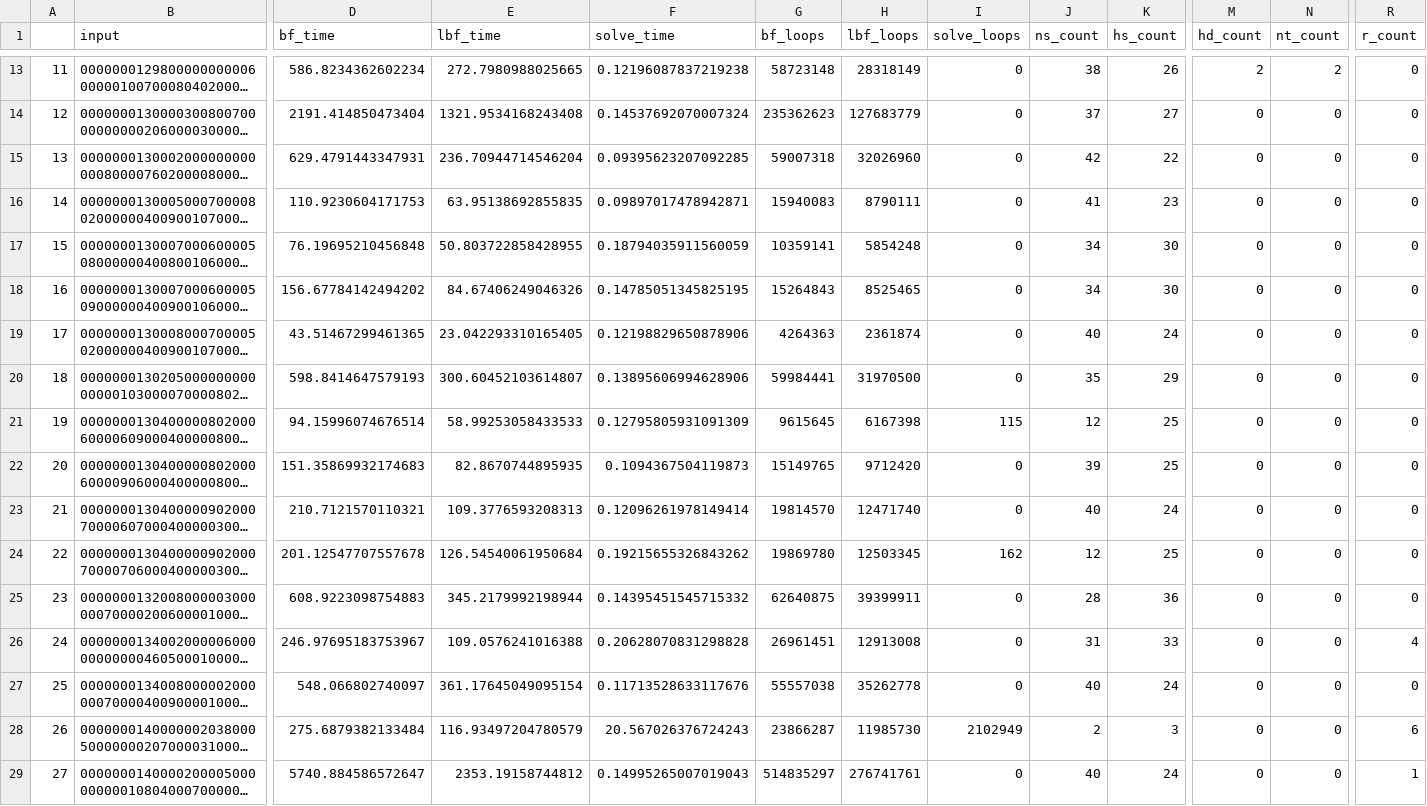
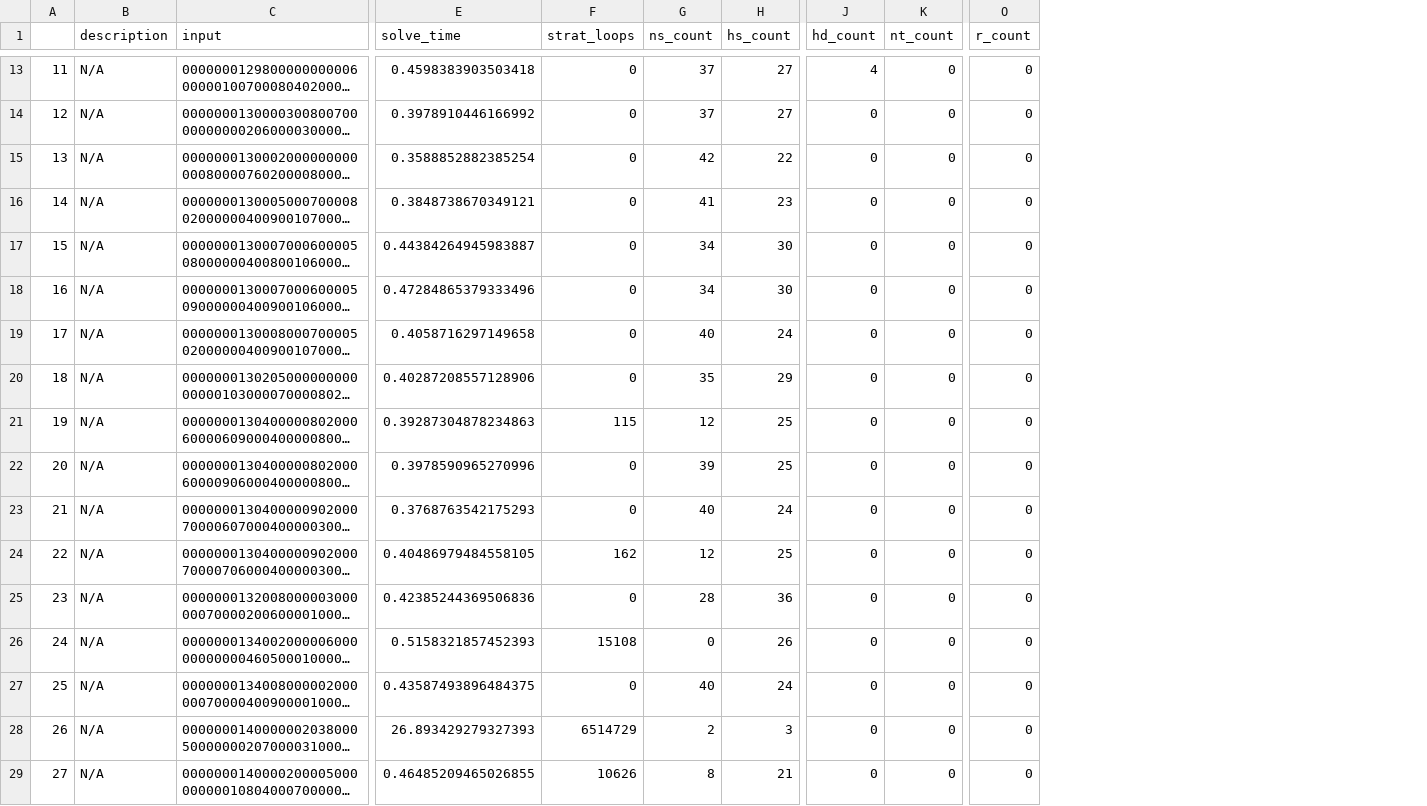
Before and after one commit to evan-freeman/games, a CSV file: sudoku/benchmarks/minclue_results_50.csv, drawn as a sheet; only a part is shown, gaps mark what is left out; long unchanged cells end in …; removed rows and columns are numbered as before the commit, all else as after; the diff covers the shown part only; the diff names each change by its address in the sheet, - before the commit and + after, or states it on an @@ line.

```diff
--- a/sudoku/benchmarks/minclue_results_50.csv
+++ b/sudoku/benchmarks/minclue_results_50.csv
+column B (description), rows 13-29: all N/A
-column D (bf_time), rows 13-29: 586.8234362602234 | 2191.414850473404 | 629.4791443347931 | 110.9230604171753 | 76.19695210456848 | 156.67784142494202 | 43.51467299461365 | 598.8414647579193 | 94.15996074676514 | 151.35869932174683 | 210.7121570110321 | 201.12547707557678 | 608.9223098754883 | 246.97695183753967 | 548.066802740097 | 275.6879382133484 | 5740.884586572647
-column E (lbf_time), rows 13-29: 272.7980988025665 | 1321.9534168243408 | 236.70944714546204 | 63.95138692855835 | 50.803722858428955 | 84.67406249046326 | 23.042293310165405 | 300.60452103614807 | 58.99253058433533 | 82.8670744895935 | 109.3776593208313 | 126.54540061950684 | 345.2179992198944 | 109.0576241016388 | 361.17645049095154 | 116.93497204780579 | 2353.19158744812
-column G (bf_loops), rows 13-29: 58723148 | 235362623 | 59007318 | 15940083 | 10359141 | 15264843 | 4264363 | 59984441 | 9615645 | 15149765 | 19814570 | 19869780 | 62640875 | 26961451 | 55557038 | 23866287 | 514835297
-column H (lbf_loops), rows 13-29: 28318149 | 127683779 | 32026960 | 8790111 | 5854248 | 8525465 | 2361874 | 31970500 | 6167398 | 9712420 | 12471740 | 12503345 | 39399911 | 12913008 | 35262778 | 11985730 | 276741761
-F1: solve_loops
+F1: strat_loops
-E13 (solve_time): 0.12196087837219238
+E13 (solve_time): 0.4598383903503418
-G13 (ns_count): 38
+G13 (ns_count): 37
-H13 (hs_count): 26
+H13 (hs_count): 27
-J13 (hd_count): 2
+J13 (hd_count): 4
-K13 (nt_count): 2
+K13 (nt_count): 0
-E14 (solve_time): 0.14537692070007324
+E14 (solve_time): 0.3978910446166992
-E15 (solve_time): 0.09395623207092285
+E15 (solve_time): 0.3588852882385254
-E16 (solve_time): 0.09897017478942871
+E16 (solve_time): 0.3848738670349121
-E17 (solve_time): 0.18794035911560059
+E17 (solve_time): 0.44384264945983887
-E18 (solve_time): 0.14785051345825195
+E18 (solve_time): 0.47284865379333496
-E19 (solve_time): 0.12198829650878906
+E19 (solve_time): 0.4058716297149658
-E20 (solve_time): 0.13895606994628906
+E20 (solve_time): 0.40287208557128906
-E21 (solve_time): 0.12795805931091309
+E21 (solve_time): 0.39287304878234863
-E22 (solve_time): 0.1094367504119873
+E22 (solve_time): 0.3978590965270996
-E23 (solve_time): 0.12096261978149414
+E23 (solve_time): 0.3768763542175293
-E24 (solve_time): 0.19215655326843262
+E24 (solve_time): 0.40486979484558105
-E25 (solve_time): 0.14395451545715332
+E25 (solve_time): 0.42385244369506836
-E26 (solve_time): 0.20628070831298828
+E26 (solve_time): 0.5158321857452393
-F26 (strat_loops): 0
+F26 (strat_loops): 15108
-G26 (ns_count): 31
+G26 (ns_count): 0
-H26 (hs_count): 33
+H26 (hs_count): 26
-O26 (r_count): 4
+O26 (r_count): 0
-E27 (solve_time): 0.11713528633117676
+E27 (solve_time): 0.43587493896484375
-E28 (solve_time): 20.567026376724243
+E28 (solve_time): 26.893429279327393
-F28 (strat_loops): 2102949
+F28 (strat_loops): 6514729
-O28 (r_count): 6
+O28 (r_count): 0
-E29 (solve_time): 0.14995265007019043
+E29 (solve_time): 0.46485209465026855
-F29 (strat_loops): 0
+F29 (strat_loops): 10626
-G29 (ns_count): 40
+G29 (ns_count): 8
-H29 (hs_count): 24
+H29 (hs_count): 21
-O29 (r_count): 1
+O29 (r_count): 0
```
Also changed, not shown: 61 edited cells elsewhere in this file, 9 other files.
